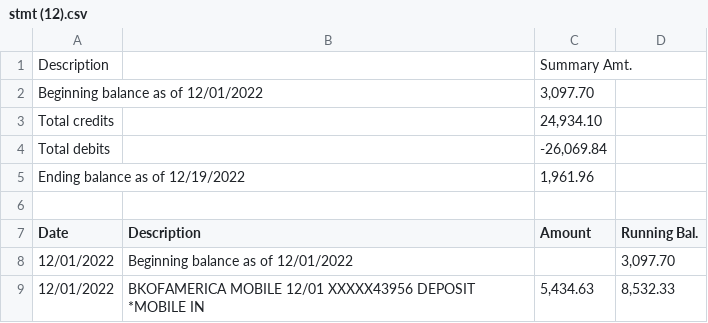
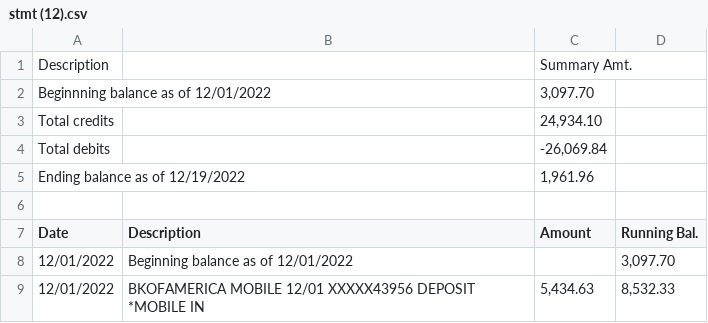
Before and after one commit to noah-hazan-repo/nana, a CSV file: stmt (12).csv, drawn as a sheet; only a part is shown.

Commit message:
Update stmt (12).csv

```diff
--- a/stmt (12).csv
+++ b/stmt (12).csv
@@ -1,3 +1,3 @@
 Description,,Summary Amt.
-Beginning balance as of 12/01/2022,,"3,097.70"
+Beginnning balance as of 12/01/2022,,"3,097.70"
 Total credits,,"24,934.10"
```
